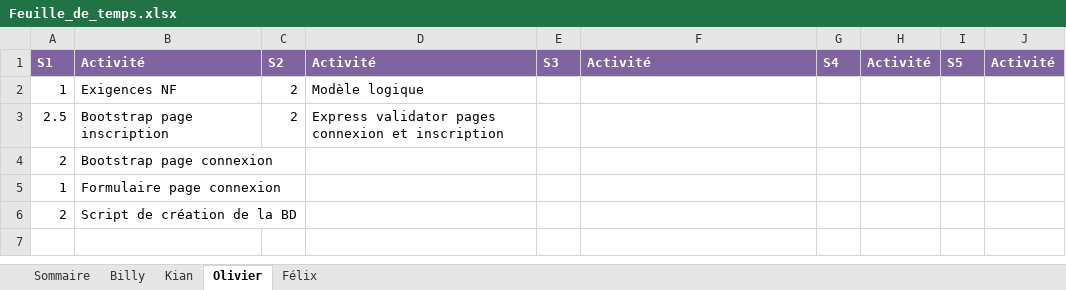
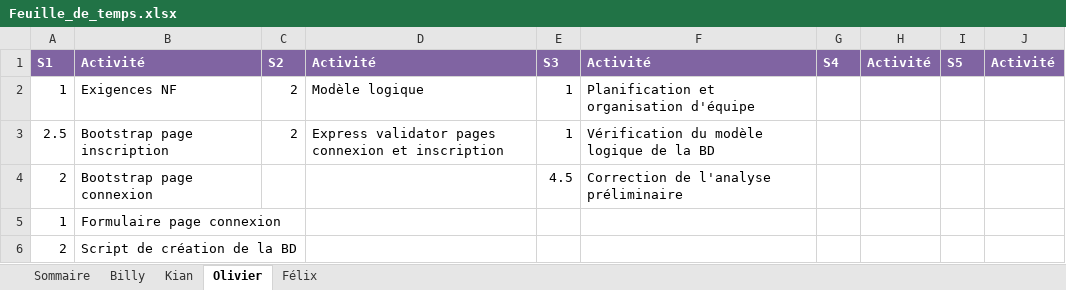
Before and after one commit to Atajin/NovaGo, an Excel workbook: Documents/Feuille_de_temps.xlsx, sheet Olivier, drawn as a sheet; values as stored, in another font and other column widths than the file's, no borders; the diff names each change by its address in the sheet, - before the commit and + after, or states it on an @@ line.

Commit message:
Correction des exigences fonctionnelles

```diff
--- a/Documents/Feuille_de_temps.xlsx (sheet Olivier)
+++ b/Documents/Feuille_de_temps.xlsx (sheet Olivier)
-E2:E3: (empty)
+E2:E3: 1
-F2: (empty)
+F2: Planification et organisation d'équipe
-F3: (empty)
+F3: Vérification du modèle logique de la BD
-E4: (empty)
+E4: 4.5
-F4: (empty)
+F4: Correction de l'analyse préliminaire
```
Also changed, not shown: sheet Sommaire, 1 other file.
